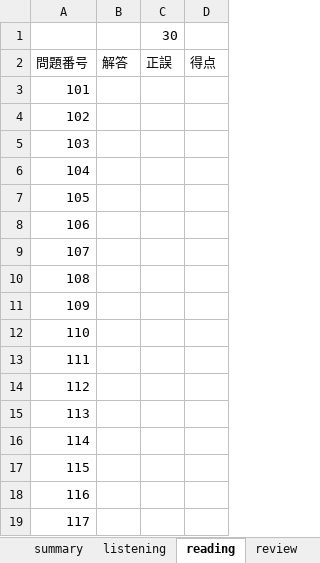
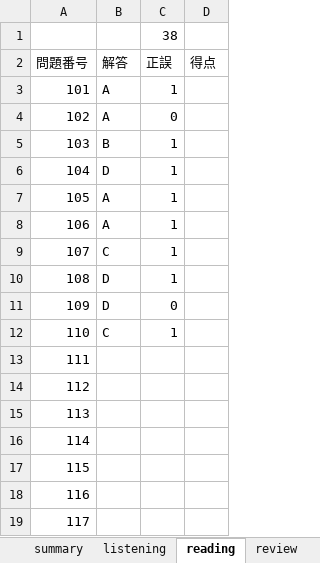
Before and after one commit to Shinichi0713/english-study, an Excel workbook: toeic-test-v5/trial1_v2.xlsx, sheet reading, drawn as a sheet; only a part is shown; values as stored, in another font and other column widths than the file's, no borders; the diff names each change by its address in the sheet, - before the commit and + after, or states it on an @@ line.

```diff
--- a/toeic-test-v5/trial1_v2.xlsx (sheet reading)
+++ b/toeic-test-v5/trial1_v2.xlsx (sheet reading)
-C1 (正誤): 30
+C1 (正誤): 38
-B3:B4 (解答): (empty)
+B3:B4 (解答): A
-C3 (正誤): (empty)
+C3 (正誤): 1
-C4 (正誤): (empty)
+C4 (正誤): 0
-B5 (解答): (empty)
+B5 (解答): B
-C5:C10 (正誤): (empty)
+C5:C10 (正誤): 1
-B6 (解答): (empty)
+B6 (解答): D
-B7:B8 (解答): (empty)
+B7:B8 (解答): A
-B9 (解答): (empty)
+B9 (解答): C
-B10:B11 (解答): (empty)
+B10:B11 (解答): D
-C11 (正誤): (empty)
+C11 (正誤): 0
-B12 (解答): (empty)
+B12 (解答): C
-C12 (正誤): (empty)
+C12 (正誤): 1
```
Also changed, not shown: sheet listening, sheet summary.
